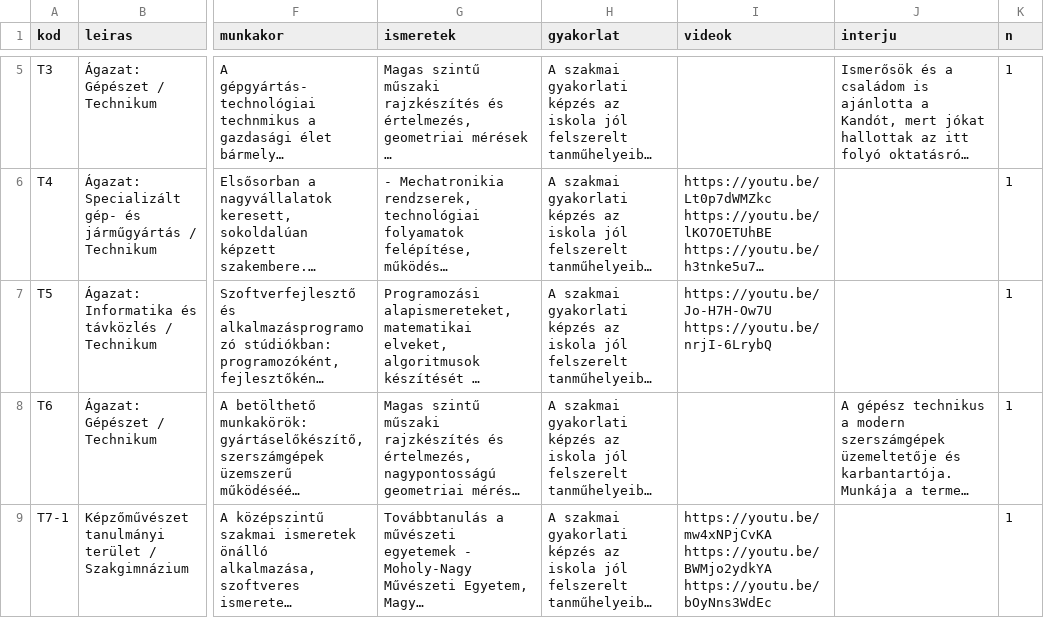
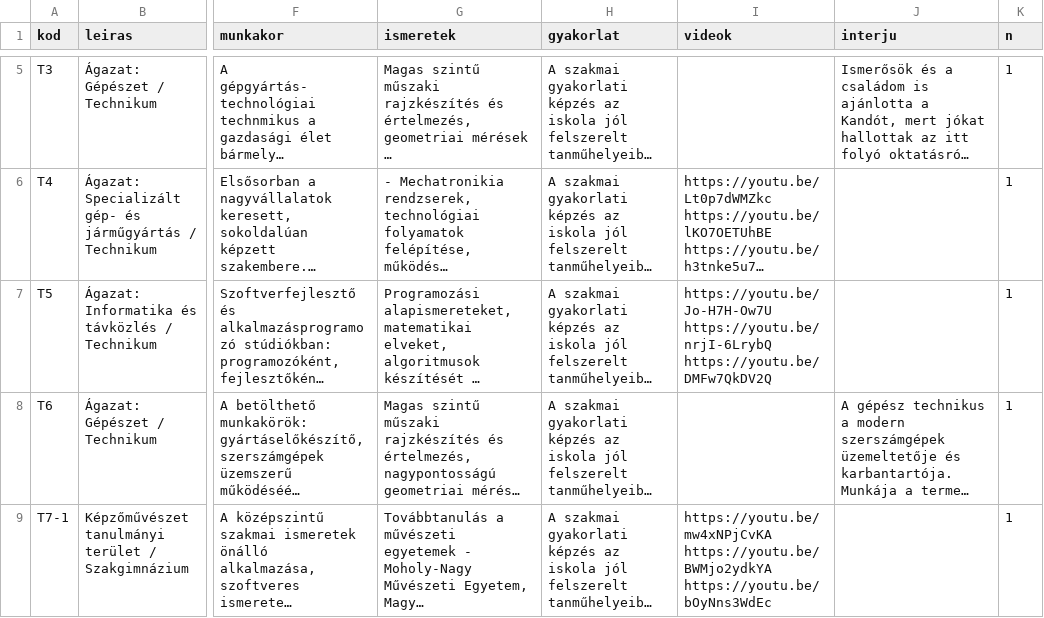
Before and after one commit to kmagdi/KSZC-Data, a CSV file: reszletekKK.csv, drawn as a sheet; only a part is shown, gaps mark what is left out; long unchanged cells end in …; the diff names each change by its address in the sheet, - before the commit and + after, or states it on an @@ line.

Commit message:
Update reszletekKK.csv

```diff
--- a/reszletekKK.csv
+++ b/reszletekKK.csv
-I7 (videok): https://youtu.be/Jo-H7H-Ow7U https://youtu.be/nrjI-6LrybQ
+I7 (videok): https://youtu.be/Jo-H7H-Ow7U https://youtu.be/nrjI-6LrybQ https://youtu.be/DMFw7QkDV2Q
```
